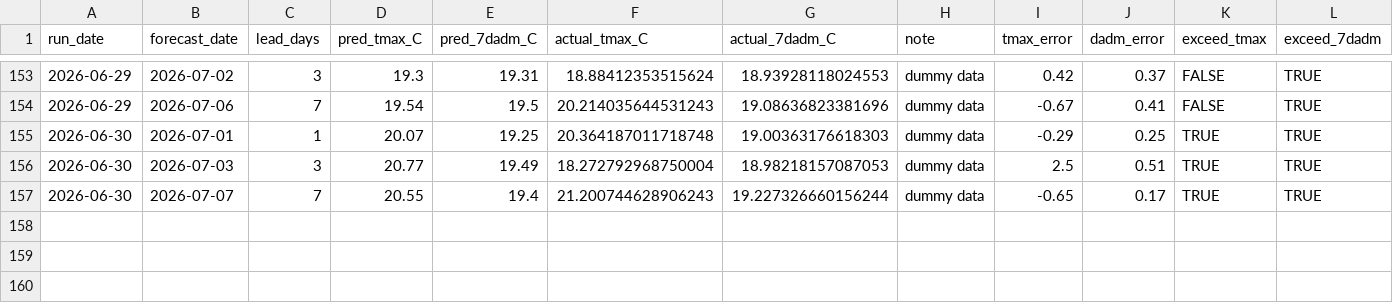
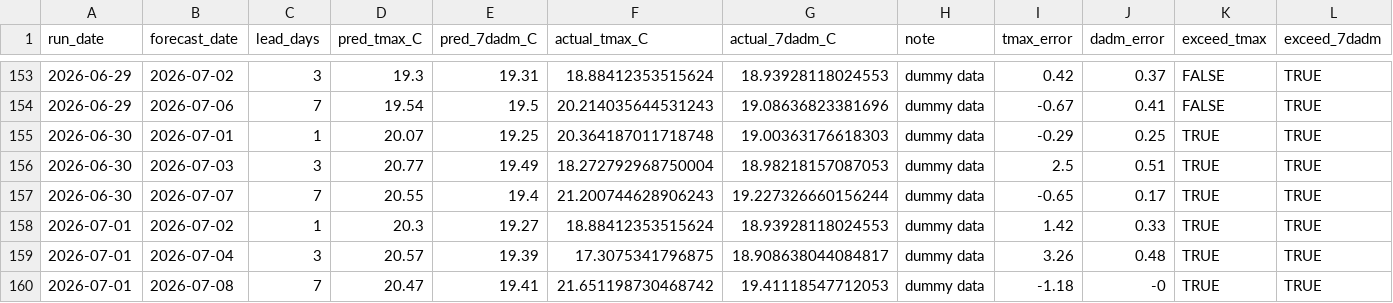
Before and after one commit to FlowWest/whychusModel, a CSV file: output/instream-forecast-log.csv, drawn as a sheet; only a part is shown, gaps mark what is left out.

```diff
--- a/output/instream-forecast-log.csv
+++ b/output/instream-forecast-log.csv
@@ -157 +157,4 @@ run_date,forecast_date,lead_days,pred_tmax_C,pred_7dadm_C,actual_tmax_C,actual_7
 2026-06-30,2026-07-07,7,20.55,19.4,21.200744628906243,19.227326660156244,dummy data,-0.65,0.17,TRUE,TRUE
+2026-07-01,2026-07-02,1,20.3,19.27,18.88412353515624,18.93928118024553,dummy data,1.42,0.33,TRUE,TRUE
+2026-07-01,2026-07-04,3,20.57,19.39,17.3075341796875,18.908638044084817,dummy data,3.26,0.48,TRUE,TRUE
+2026-07-01,2026-07-08,7,20.47,19.41,21.651198730468742,19.41118547712053,dummy data,-1.18,-0,TRUE,TRUE
```
Also changed, not shown: output/feat-7dadm-log.csv, output/feat-tmax-log.csv, 1 other file.
